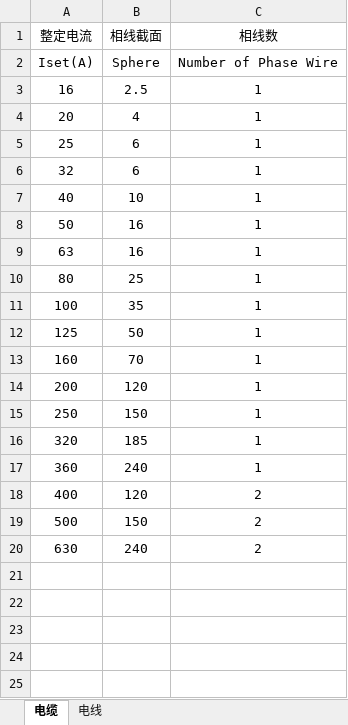
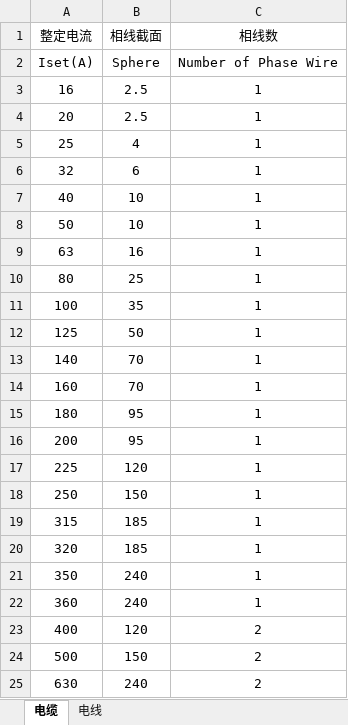
Before and after one commit to SBESIRC/ThMEPEngine, an Excel workbook: AutoLoader/Contents/Support/PowerDistributionSystem/LV_Conductor_Selector_Default.xlsx, sheet 电缆, drawn as a sheet; values as stored, in another font and other column widths than the file's, no borders; addresses are those after the commit; the diff names each change by its address in the sheet, - before the commit and + after, or states it on an @@ line.

```diff
--- a/AutoLoader/Contents/Support/PowerDistributionSystem/LV_Conductor_Selector_Default.xlsx (sheet 电缆)
+++ b/AutoLoader/Contents/Support/PowerDistributionSystem/LV_Conductor_Selector_Default.xlsx (sheet 电缆)
-B4 (相线截面): 4
+B4 (相线截面): 2.5
-B5 (相线截面): 6
+B5 (相线截面): 4
-B8 (相线截面): 16
+B8 (相线截面): 10
+row 13: 140 | 70 | 1
+row 15: 180 | 95 | 1
-B16 (相线截面): 120
+B16 (相线截面): 95
+row 17: 225 | 120 | 1
+row 19: 315 | 185 | 1
+row 21: 350 | 240 | 1
```
Also changed, not shown: sheet 电线, AutoLoader/Contents/Support/PowerDistributionSystem/LV_AC_Cable_Condiut_MatchTable_19DX101.xlsx, AutoLoader/Contents/Support/PowerDistributionSystem/LV_AC_CircuitBreaker_ImportLibrary_19DX101.xlsx, 4 other files.
